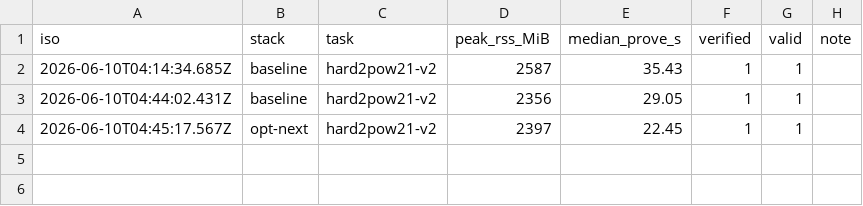
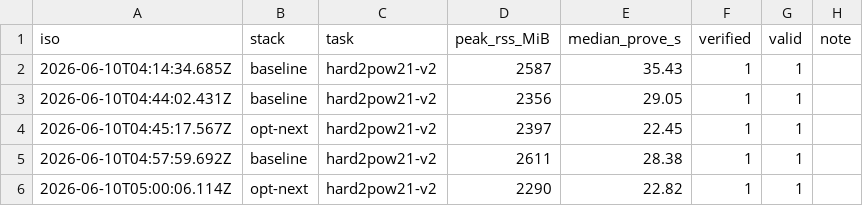
Before and after one commit to lordshashank/zk-prover-arena, a TSV file: boards/memory.tsv, drawn as a sheet.

```diff
--- a/boards/memory.tsv
+++ b/boards/memory.tsv
@@ -4 +4,3 @@ iso	stack	task	peak_rss_MiB	median_prove_s	verified	valid	note
 2026-06-10T04:45:17.567Z	opt-next	hard2pow21-v2	2397	22.45	1	1	
+2026-06-10T04:57:59.692Z	baseline	hard2pow21-v2	2611	28.38	1	1	
+2026-06-10T05:00:06.114Z	opt-next	hard2pow21-v2	2290	22.82	1	1	
```
Also changed, not shown: boards/time.tsv, 1 other file.
